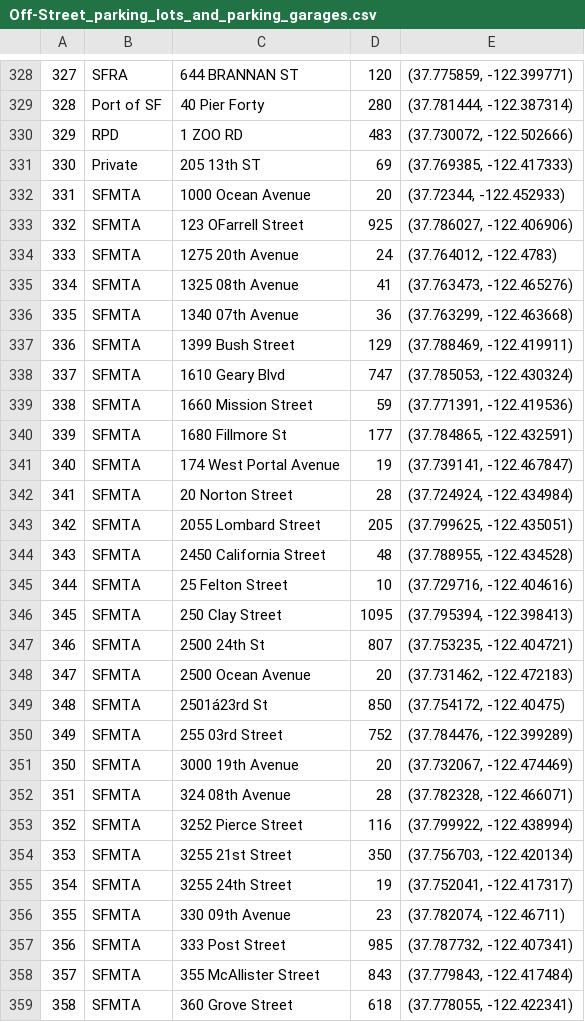
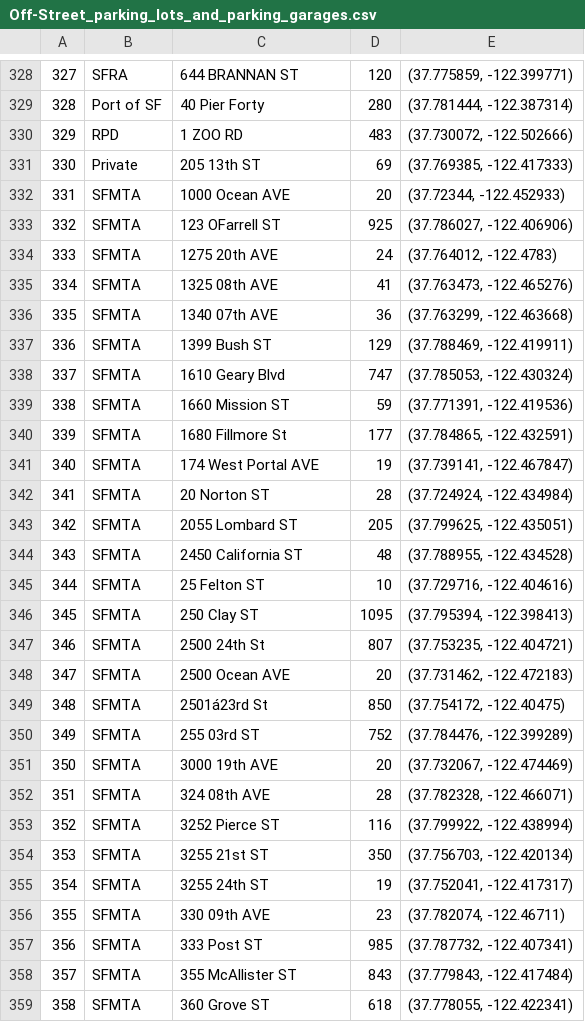
Before and after one commit to FacultadInformatica-LinkedData/Curso2015-2016, a CSV file: HandsOn/Group01/csv/csv modified/Off-Street_parking_lots_and_parking_garages.csv, drawn as a sheet; only a part is shown, gaps mark what is left out; the diff covers the shown part only; the diff names each change by its address in the sheet, - before the commit and + after, or states it on an @@ line.

```diff
--- a/HandsOn/Group01/csv/csv modified/Off-Street_parking_lots_and_parking_garages.csv
+++ b/HandsOn/Group01/csv/csv modified/Off-Street_parking_lots_and_parking_garages.csv
-C332: 1000 Ocean Avenue
+C332: 1000 Ocean AVE
-C333: 123 OFarrell Street
+C333: 123 OFarrell ST
-C334: 1275 20th Avenue
+C334: 1275 20th AVE
-C335: 1325 08th Avenue
+C335: 1325 08th AVE
-C336: 1340 07th Avenue
+C336: 1340 07th AVE
-C337: 1399 Bush Street
+C337: 1399 Bush ST
-C339: 1660 Mission Street
+C339: 1660 Mission ST
-C341: 174 West Portal Avenue
+C341: 174 West Portal AVE
-C342: 20 Norton Street
+C342: 20 Norton ST
-C343: 2055 Lombard Street
+C343: 2055 Lombard ST
-C344: 2450 California Street
+C344: 2450 California ST
-C345: 25 Felton Street
+C345: 25 Felton ST
-C346: 250 Clay Street
+C346: 250 Clay ST
-C348: 2500 Ocean Avenue
+C348: 2500 Ocean AVE
-C350: 255 03rd Street
+C350: 255 03rd ST
-C351: 3000 19th Avenue
+C351: 3000 19th AVE
-C352: 324 08th Avenue
+C352: 324 08th AVE
-C353: 3252 Pierce Street
+C353: 3252 Pierce ST
-C354: 3255 21st Street
+C354: 3255 21st ST
-C355: 3255 24th Street
+C355: 3255 24th ST
-C356: 330 09th Avenue
+C356: 330 09th AVE
-C357: 333 Post Street
+C357: 333 Post ST
-C358: 355 McAllister Street
+C358: 355 McAllister ST
-C359: 360 Grove Street
+C359: 360 Grove ST
```
Also changed, not shown: 1 added row, 32 removed rows, 16 edited cells and row numbers in column A elsewhere in this file, 12 other files.
